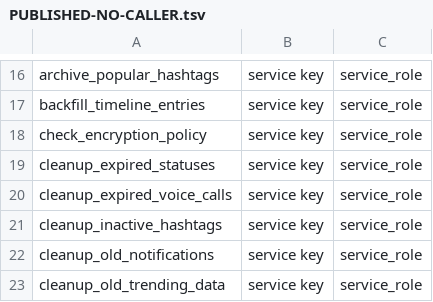
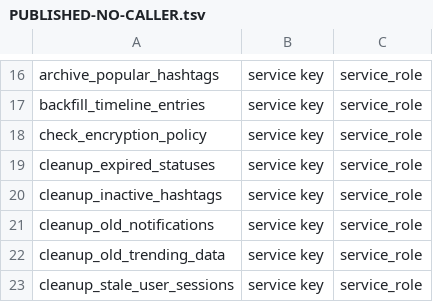
Before and after one commit to y4my4my4m/harmony, a TSV file: db_schema/PUBLISHED-NO-CALLER.tsv, drawn as a sheet; only a part is shown, gaps mark what is left out; the shorter side is filled out with more unchanged rows.

```diff
--- a/db_schema/PUBLISHED-NO-CALLER.tsv
+++ b/db_schema/PUBLISHED-NO-CALLER.tsv
@@ -19,3 +19,2 @@ check_encryption_policy	service key	service_role
 cleanup_expired_statuses	service key	service_role
-cleanup_expired_voice_calls	service key	service_role
 cleanup_inactive_hashtags	service key	service_role
```
Also changed, not shown: db_schema/REACHABILITY.tsv, db_schema/SURFACE.tsv.
